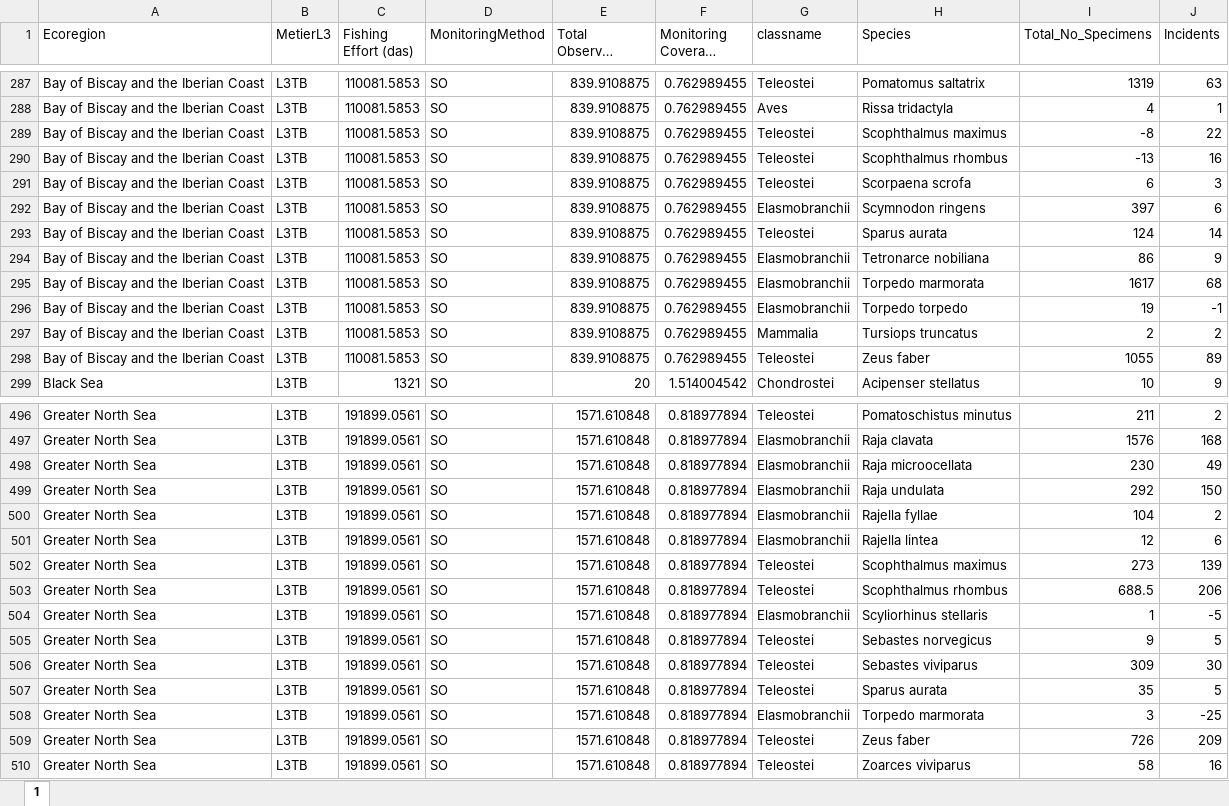
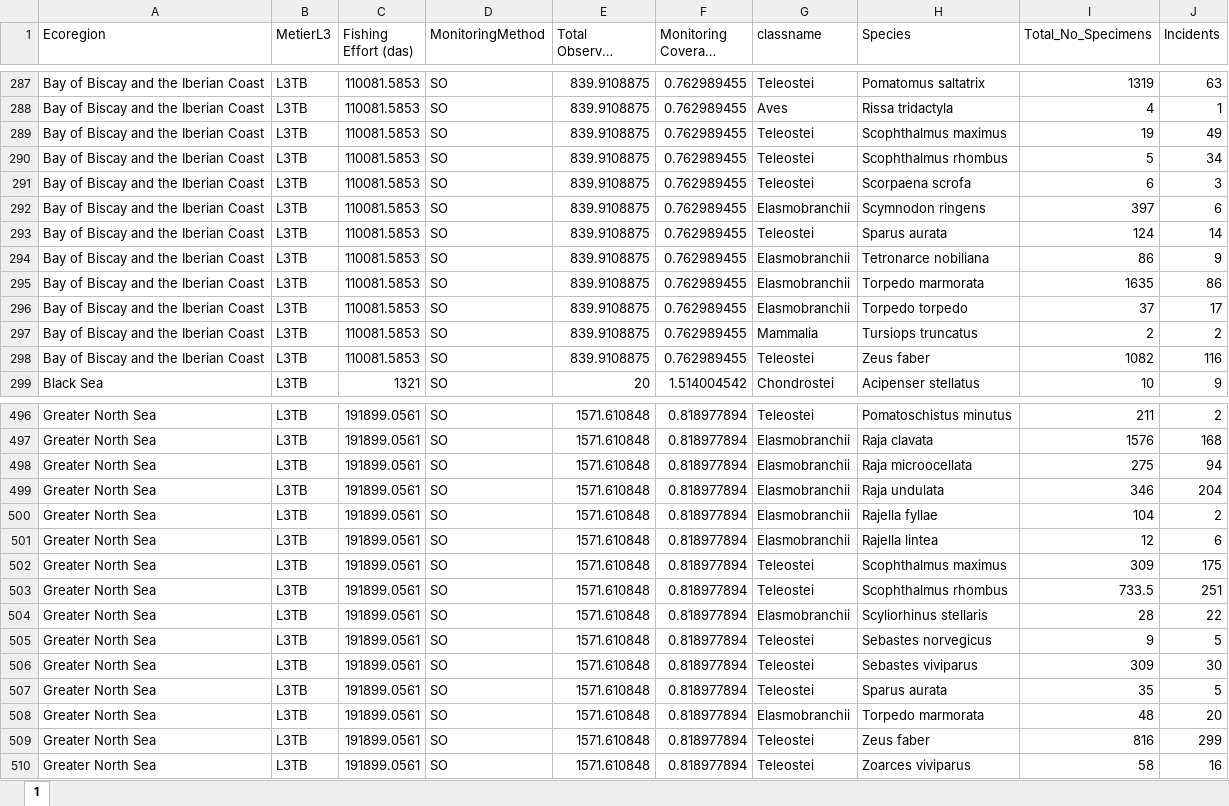
Before and after one commit to ices-eg/wg_WGBYC, an Excel workbook: 2024/WGBYC2TAF/output/TOR_A_short_table.xlsx, sheet 1, drawn as a sheet; only a part is shown, gaps mark what is left out; long unchanged cells end in …; values as stored, in another font and other column widths than the file's, no borders; the diff covers the shown part only; the diff names each change by its address in the sheet, - before the commit and + after, or states it on an @@ line.

```diff
--- a/2024/WGBYC2TAF/output/TOR_A_short_table.xlsx (sheet 1)
+++ b/2024/WGBYC2TAF/output/TOR_A_short_table.xlsx (sheet 1)
-I289 (Total_No_Specimens): -8
+I289 (Total_No_Specimens): 19
-J289 (Incidents): 22
+J289 (Incidents): 49
-I290 (Total_No_Specimens): -13
+I290 (Total_No_Specimens): 5
-J290 (Incidents): 16
+J290 (Incidents): 34
-I295 (Total_No_Specimens): 1617
+I295 (Total_No_Specimens): 1635
-J295 (Incidents): 68
+J295 (Incidents): 86
-I296 (Total_No_Specimens): 19
+I296 (Total_No_Specimens): 37
-J296 (Incidents): -1
+J296 (Incidents): 17
-I298 (Total_No_Specimens): 1055
+I298 (Total_No_Specimens): 1082
-J298 (Incidents): 89
+J298 (Incidents): 116
-I498 (Total_No_Specimens): 230
+I498 (Total_No_Specimens): 275
-J498 (Incidents): 49
+J498 (Incidents): 94
-I499 (Total_No_Specimens): 292
+I499 (Total_No_Specimens): 346
-J499 (Incidents): 150
+J499 (Incidents): 204
-I502 (Total_No_Specimens): 273
+I502 (Total_No_Specimens): 309
-J502 (Incidents): 139
+J502 (Incidents): 175
-I503 (Total_No_Specimens): 688.5
+I503 (Total_No_Specimens): 733.5
-J503 (Incidents): 206
+J503 (Incidents): 251
-I504 (Total_No_Specimens): 1
+I504 (Total_No_Specimens): 28
-J504 (Incidents): -5
+J504 (Incidents): 22
-I508 (Total_No_Specimens): 3
+I508 (Total_No_Specimens): 48
-J508 (Incidents): -25
+J508 (Incidents): 20
-I509 (Total_No_Specimens): 726
+I509 (Total_No_Specimens): 816
-J509 (Incidents): 209
+J509 (Incidents): 299
```
Also changed, not shown: 20 edited cells elsewhere in this sheet, 2024/WGBYC2TAF/output/TOR_A_long_table.xlsx, 2024/WGBYC2TAF/output/TOR_A_long_table_bycatch_only.xlsx, 9 other files.
